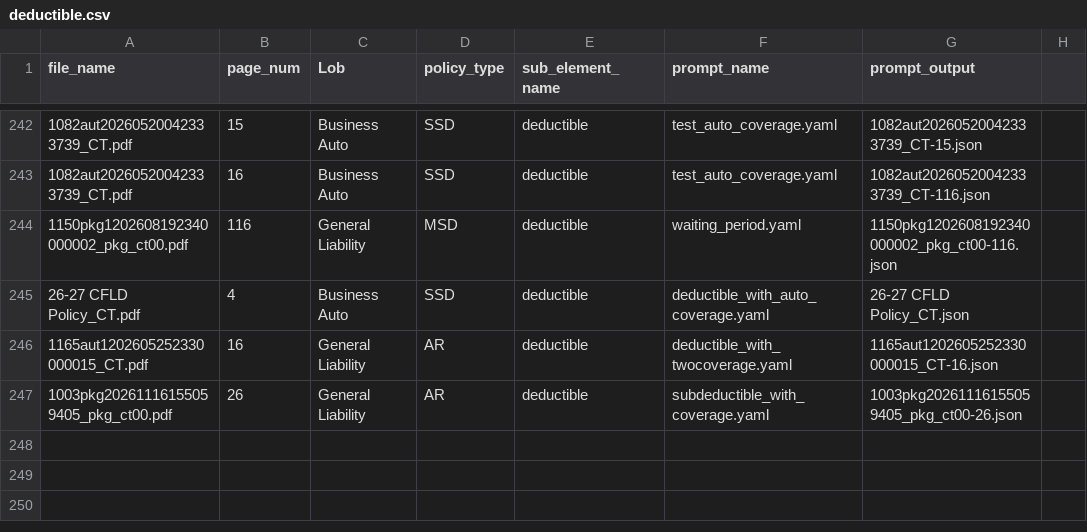
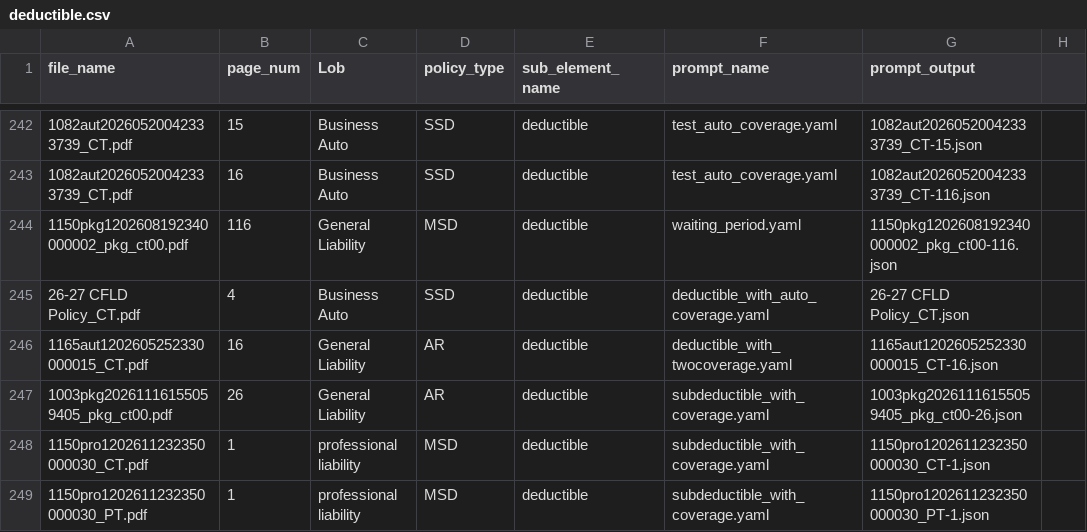
Before and after one commit to Srihari-exdion/train, a CSV file: deductible/deductible.csv, drawn as a sheet; only a part is shown, gaps mark what is left out; the diff names each change by its address in the sheet, - before the commit and + after, or states it on an @@ line.

```diff
--- a/deductible/deductible.csv
+++ b/deductible/deductible.csv
+row 248: 1150pro1202611232350000030_CT.pdf | 1 | professional liability | MSD | deductible | subdeductible_with_coverage.yaml | 1150pro1202611232350000030_CT-1.json
+row 249: 1150pro1202611232350000030_PT.pdf | 1 | professional liability | MSD | deductible | subdeductible_with_coverage.yaml | 1150pro1202611232350000030_PT-1.json
```
Also changed, not shown: deductible/analysis.csv, limits/analysis.csv, 5 other files.
